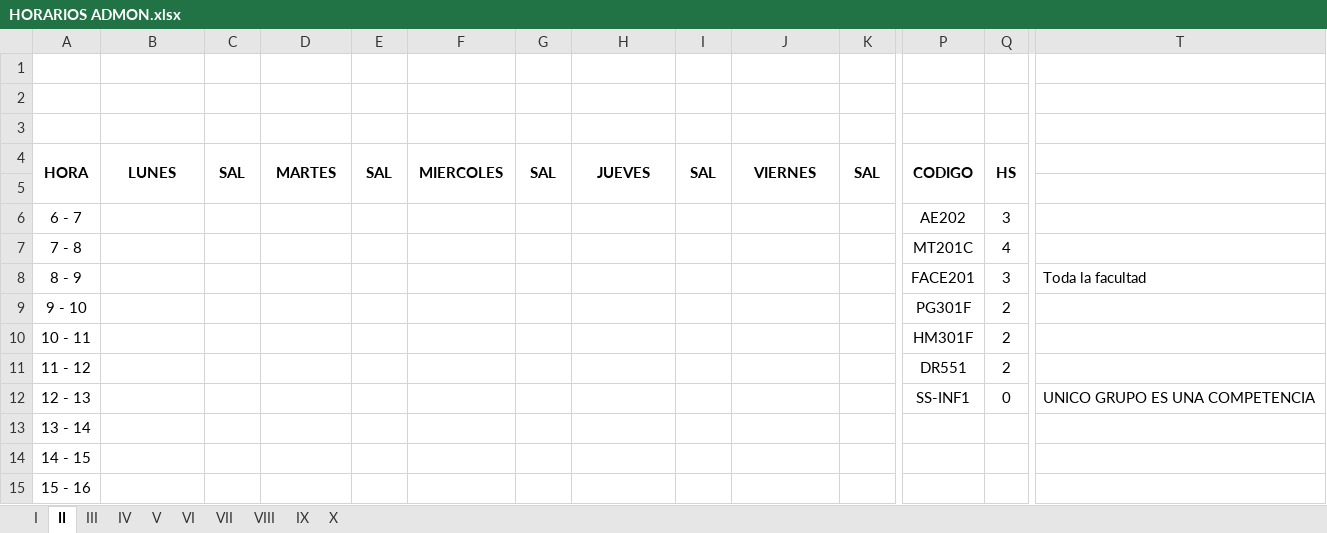
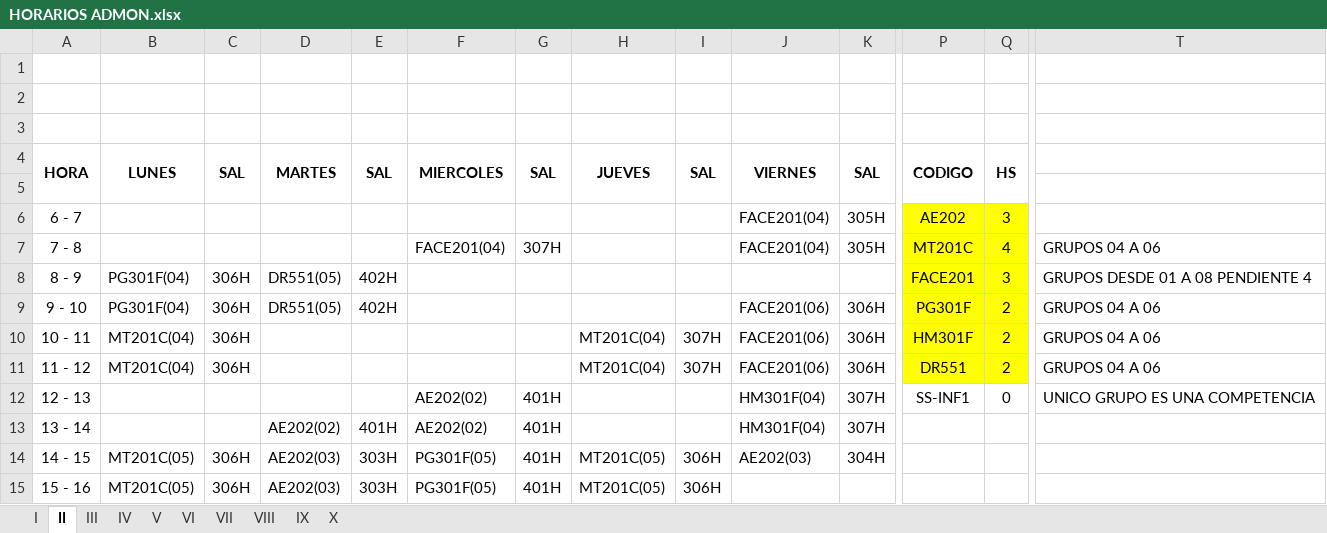
Before and after one commit to omairatapias/FACE, an Excel workbook: Administración/HORARIOS ADMON.xlsx, sheet II, drawn as a sheet; only a part is shown, gaps mark what is left out; values as stored, in another font and other column widths than the file's, no borders; the diff covers the shown part only; the diff names each change by its address in the sheet, - before the commit and + after, or states it on an @@ line.

```diff
--- a/Administración/HORARIOS ADMON.xlsx (sheet II)
+++ b/Administración/HORARIOS ADMON.xlsx (sheet II)
-J6:J7: (empty)
+J6:J7: FACE201(04)
-K6:K7: (empty)
+K6:K7: 305H
-P6:Q11 fill: none
+P6:Q11 fill: #FFFF00
-F7: (empty)
+F7: FACE201(04)
-G7: (empty)
+G7: 307H
-T7: (empty)
+T7: GRUPOS 04 A 06
-B8:B9: (empty)
+B8:B9: PG301F(04)
-C8:C11: (empty)
+C8:C11: 306H
-D8:D9: (empty)
+D8:D9: DR551(05)
-E8:E9: (empty)
+E8:E9: 402H
-T8: Toda la facultad
+T8: GRUPOS DESDE 01 A 08 PENDIENTE 4
-J9:J11: (empty)
+J9:J11: FACE201(06)
-K9:K11: (empty)
+K9:K11: 306H
-T9:T11: (empty)
+T9:T11: GRUPOS 04 A 06
-B10:B11: (empty)
+B10:B11: MT201C(04)
-H10:H11: (empty)
+H10:H11: MT201C(04)
-I10:I11: (empty)
+I10:I11: 307H
-F12:F13: (empty)
+F12:F13: AE202(02)
-G12:G15: (empty)
+G12:G15: 401H
-J12:J13: (empty)
+J12:J13: HM301F(04)
-K12:K13: (empty)
+K12:K13: 307H
-D13: (empty)
+D13: AE202(02)
-E13: (empty)
+E13: 401H
-B14:B15: (empty)
+B14:B15: MT201C(05)
-C14:C15: (empty)
+C14:C15: 306H
-D14:D15: (empty)
+D14:D15: AE202(03)
-E14:E15: (empty)
+E14:E15: 303H
-F14:F15: (empty)
+F14:F15: PG301F(05)
-H14:H15: (empty)
+H14:H15: MT201C(05)
-I14:I15: (empty)
+I14:I15: 306H
-J14: (empty)
+J14: AE202(03)
-K14: (empty)
+K14: 304H
```
Also changed, not shown: 38 edited cells and cell formats elsewhere in this sheet, sheet VIII, sheet VI, sheet VII, sheet V, sheet III, sheet IX, 2 more sheets.
